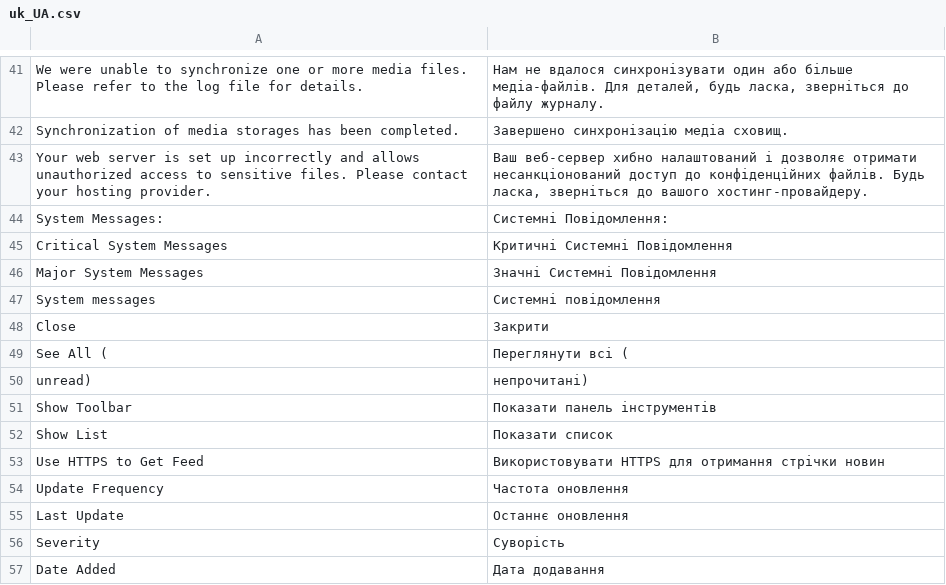
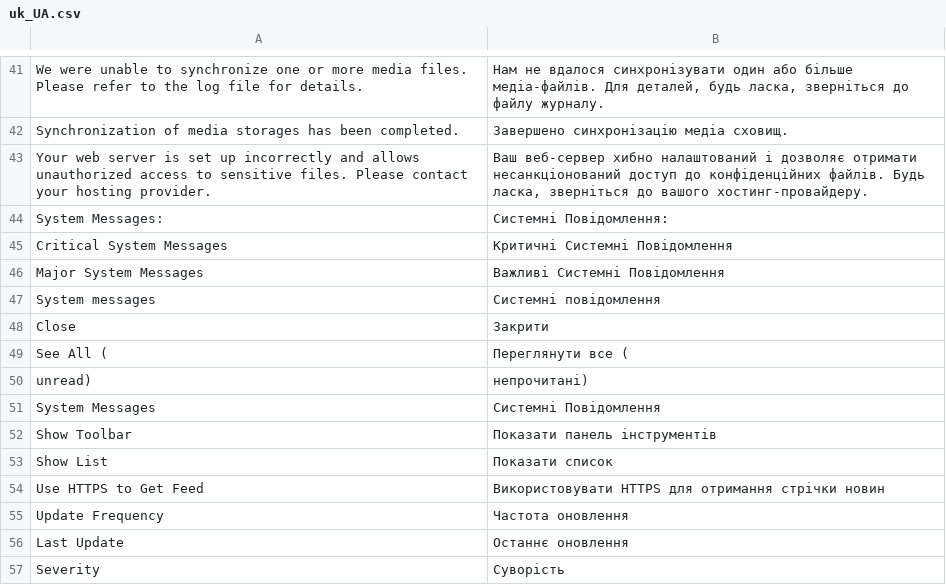
Before and after one commit to magento-l10n/language-uk_UA, a CSV file: uk_UA.csv, drawn as a sheet; only a part is shown, gaps mark what is left out; the shorter side is filled out with more unchanged rows; the diff covers the shown part only; the diff names each change by its address in the sheet, - before the commit and + after, or states it on an @@ line.

```diff
--- a/uk_UA.csv
+++ b/uk_UA.csv
-B46: Значні Системні Повідомлення
+B46: Важливі Системні Повідомлення
-B49: Переглянути всі (
+B49: Переглянути все (
+row 51: System Messages | Системні Повідомлення
```
Also changed, not shown: 9 edited cells elsewhere in this file, 1 other file.
